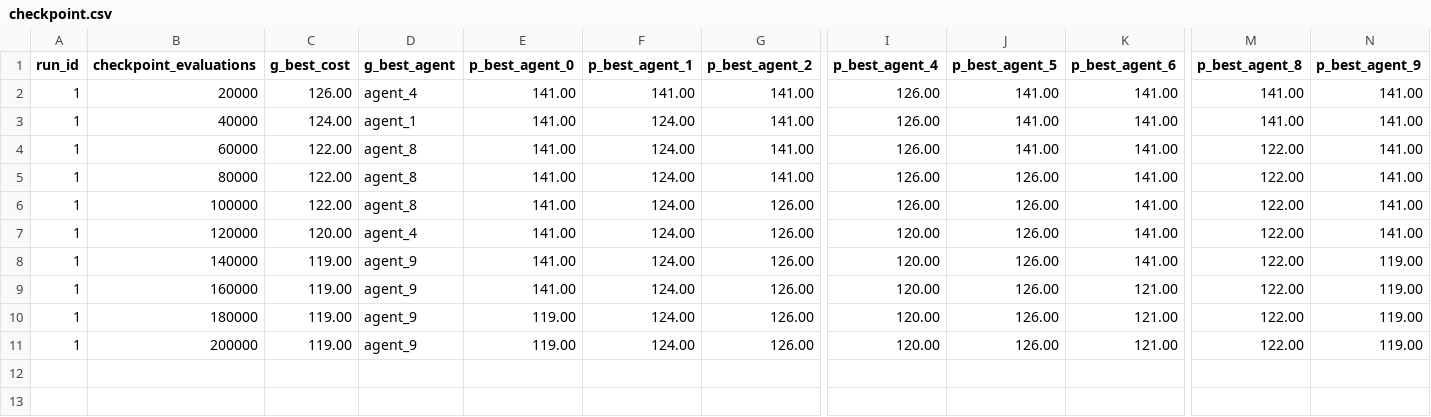
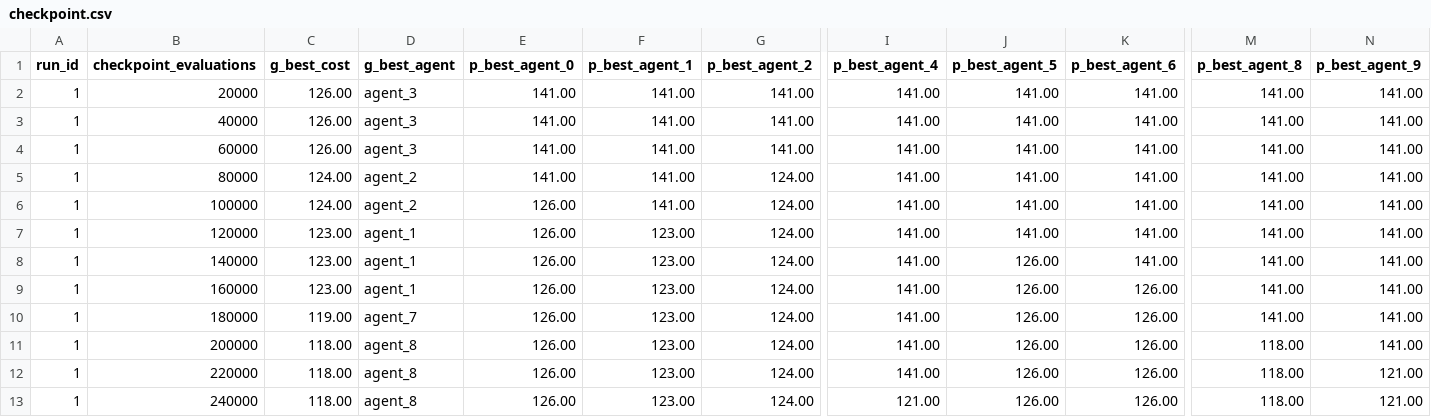
Before and after one commit to gustavojorge/VRP-MAHM, a CSV file: logs/20/mahm/1/checkpoint.csv, drawn as a sheet; only a part is shown, gaps mark what is left out; rows hold the shown columns only; the diff covers the shown part only; the diff names each change by its address in the sheet, - before the commit and + after, or states it on an @@ line.

Commit message:
fix: update default number of agents and adjust evaluation results in CSV files

```diff
--- a/logs/20/mahm/1/checkpoint.csv
+++ b/logs/20/mahm/1/checkpoint.csv
-D2 (g_best_agent): agent_4
+D2 (g_best_agent): agent_3
-I2:I6 (p_best_agent_4): 126.00
+I2:I6 (p_best_agent_4): 141.00
-C3 (g_best_cost): 124.00
+C3 (g_best_cost): 126.00
-D3 (g_best_agent): agent_1
+D3 (g_best_agent): agent_3
-F3:F6 (p_best_agent_1): 124.00
+F3:F6 (p_best_agent_1): 141.00
-C4 (g_best_cost): 122.00
+C4 (g_best_cost): 126.00
-D4 (g_best_agent): agent_8
+D4 (g_best_agent): agent_3
-M4:M10 (p_best_agent_8): 122.00
+M4:M10 (p_best_agent_8): 141.00
-C5:C6 (g_best_cost): 122.00
+C5:C6 (g_best_cost): 124.00
-D5:D6 (g_best_agent): agent_8
+D5:D6 (g_best_agent): agent_2
-G5 (p_best_agent_2): 141.00
+G5 (p_best_agent_2): 124.00
-J5:J7 (p_best_agent_5): 126.00
+J5:J7 (p_best_agent_5): 141.00
-E6:E9 (p_best_agent_0): 141.00
+E6:E9 (p_best_agent_0): 126.00
-G6:G11 (p_best_agent_2): 126.00
+G6:G11 (p_best_agent_2): 124.00
-C7 (g_best_cost): 120.00
+C7 (g_best_cost): 123.00
-D7 (g_best_agent): agent_4
+D7 (g_best_agent): agent_1
-F7:F11 (p_best_agent_1): 124.00
+F7:F11 (p_best_agent_1): 123.00
-I7:I11 (p_best_agent_4): 120.00
+I7:I11 (p_best_agent_4): 141.00
-C8:C9 (g_best_cost): 119.00
+C8:C9 (g_best_cost): 123.00
-D8:D9 (g_best_agent): agent_9
+D8:D9 (g_best_agent): agent_1
-N8:N11 (p_best_agent_9): 119.00
+N8:N11 (p_best_agent_9): 141.00
-K9:K11 (p_best_agent_6): 121.00
+K9:K11 (p_best_agent_6): 126.00
-D10 (g_best_agent): agent_9
+D10 (g_best_agent): agent_7
-E10:E11 (p_best_agent_0): 119.00
+E10:E11 (p_best_agent_0): 126.00
-C11 (g_best_cost): 119.00
+C11 (g_best_cost): 118.00
-D11 (g_best_agent): agent_9
+D11 (g_best_agent): agent_8
-M11 (p_best_agent_8): 122.00
+M11 (p_best_agent_8): 118.00
+row 12: 1 | 220000 | 118.00 | agent_8 | 126.00 | 123.00 | 124.00 | 141.00 | 126.00 | 126.00 | 118.00 | 121.00
+row 13: 1 | 240000 | 118.00 | agent_8 | 126.00 | 123.00 | 124.00 | 121.00 | 126.00 | 126.00 | 118.00 | 121.00
```
Also changed, not shown: 1 edited cell elsewhere in this file, logs/20/ils/1/checkpoint.csv, logs/20/mahm/3/checkpoint.csv, 38 other files.
